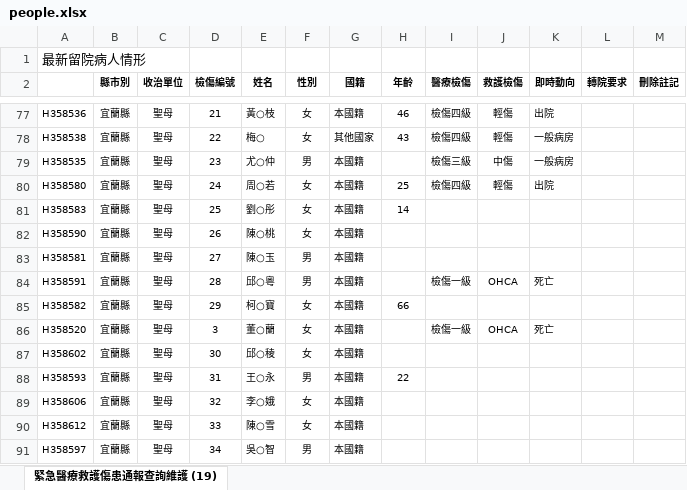
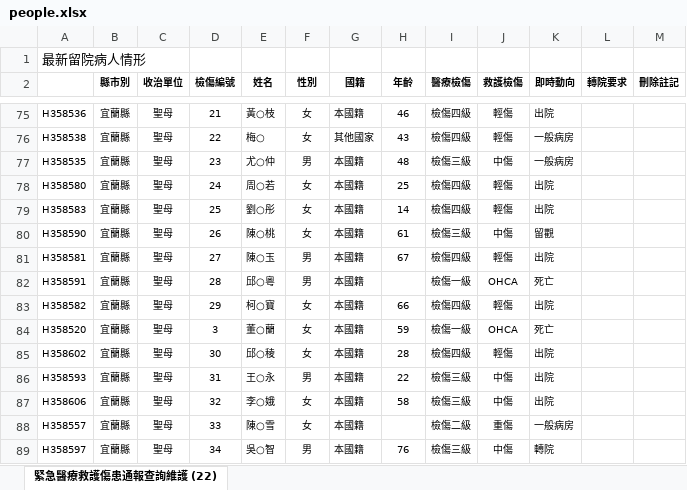
Before and after one commit to g0v/1021puyuma, an Excel workbook: people.xlsx, sheet 緊急醫療救護傷患通報查詢維護 (22), drawn as a sheet; only a part is shown, gaps mark what is left out; values as stored, in another font and other column widths than the file's, no borders; charts and pictures not drawn; addresses are those after the commit; the diff covers the shown part only; the diff names each change by its address in the sheet, - before the commit and + after, or states it on an @@ line.

Commit message:
Latest data.

```diff
--- a/people.xlsx (sheet 緊急醫療救護傷患通報查詢維護 (22))
+++ b/people.xlsx (sheet 緊急醫療救護傷患通報查詢維護 (22))
-sheet tab: 緊急醫療救護傷患通報查詢維護 (19)
+sheet tab: 緊急醫療救護傷患通報查詢維護 (22)
-H77 (年齡): (empty)
+H77 (年齡): 48
-I79 (醫療檢傷): (empty)
+I79 (醫療檢傷): 檢傷四級
-J79 (救護檢傷): (empty)
+J79 (救護檢傷): 輕傷
-K79 (即時動向): (empty)
+K79 (即時動向): 出院
-H80 (年齡): (empty)
+H80 (年齡): 61
-I80 (醫療檢傷): (empty)
+I80 (醫療檢傷): 檢傷三級
-J80 (救護檢傷): (empty)
+J80 (救護檢傷): 中傷
-K80 (即時動向): (empty)
+K80 (即時動向): 留觀
-H81 (年齡): (empty)
+H81 (年齡): 67
-I81 (醫療檢傷): (empty)
+I81 (醫療檢傷): 檢傷四級
-J81 (救護檢傷): (empty)
+J81 (救護檢傷): 輕傷
-K81 (即時動向): (empty)
+K81 (即時動向): 出院
-I83 (醫療檢傷): (empty)
+I83 (醫療檢傷): 檢傷四級
-J83 (救護檢傷): (empty)
+J83 (救護檢傷): 輕傷
-K83 (即時動向): (empty)
+K83 (即時動向): 出院
-H84 (年齡): (empty)
+H84 (年齡): 59
-H85 (年齡): (empty)
+H85 (年齡): 28
-I85 (醫療檢傷): (empty)
+I85 (醫療檢傷): 檢傷四級
-J85 (救護檢傷): (empty)
+J85 (救護檢傷): 輕傷
-K85:K87 (即時動向): (empty)
+K85:K87 (即時動向): 出院
-I86:I87 (醫療檢傷): (empty)
+I86:I87 (醫療檢傷): 檢傷三級
-J86:J87 (救護檢傷): (empty)
+J86:J87 (救護檢傷): 中傷
-H87 (年齡): (empty)
+H87 (年齡): 58
-A88: H358612
+A88: H358557
-I88 (醫療檢傷): (empty)
+I88 (醫療檢傷): 檢傷二級
-J88 (救護檢傷): (empty)
+J88 (救護檢傷): 重傷
-K88 (即時動向): (empty)
+K88 (即時動向): 一般病房
-H89 (年齡): (empty)
+H89 (年齡): 76
-I89 (醫療檢傷): (empty)
+I89 (醫療檢傷): 檢傷三級
-J89 (救護檢傷): (empty)
+J89 (救護檢傷): 中傷
-K89 (即時動向): (empty)
+K89 (即時動向): 轉院
```
Also changed, not shown: 23 added rows, 9 removed rows and 138 edited cells elsewhere in this sheet, charts or pictures, 1 other file.
